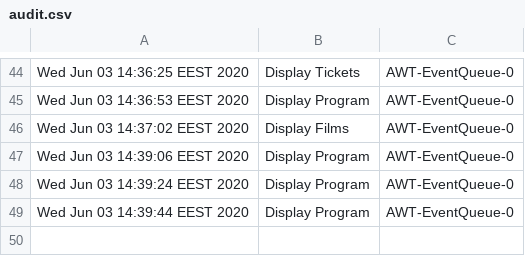
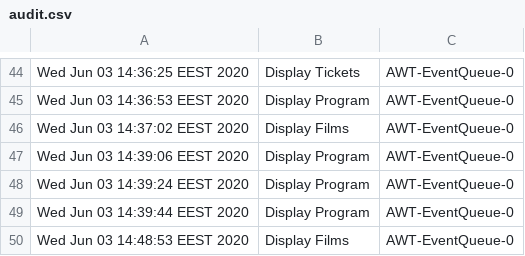
Before and after one commit to BogdanDinescu/ProiectPAO, a CSV file: audit.csv, drawn as a sheet; only a part is shown, gaps mark what is left out.

```diff
--- a/audit.csv
+++ b/audit.csv
@@ -49 +49,2 @@ Wed Jun 03 14:39:24 EEST 2020,Display Program,AWT-EventQueue-0
 Wed Jun 03 14:39:44 EEST 2020,Display Program,AWT-EventQueue-0
+Wed Jun 03 14:48:53 EEST 2020,Display Films,AWT-EventQueue-0
```
Also changed, not shown: 8 other files.
